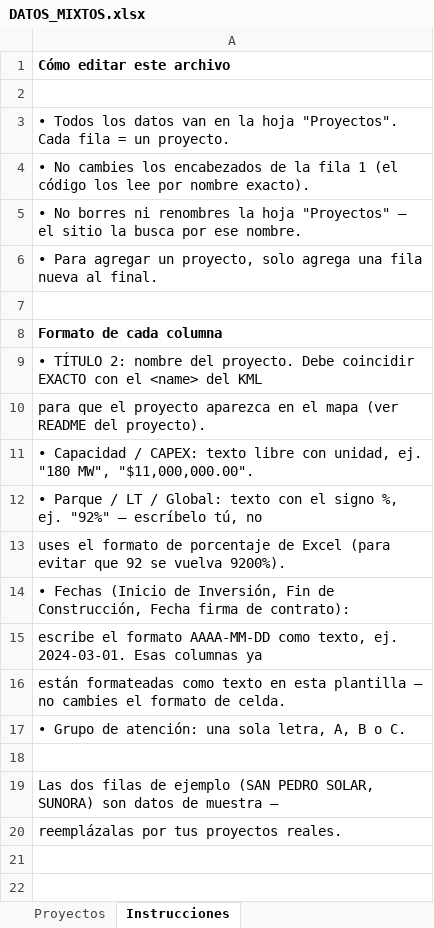
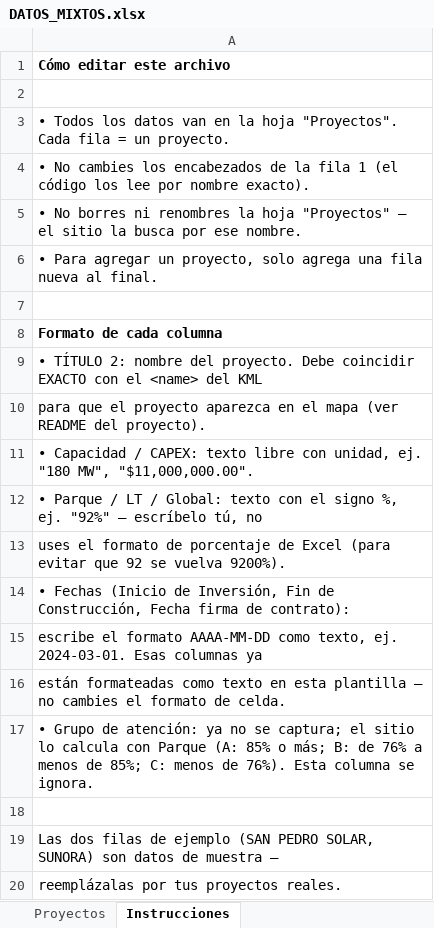
Before and after one commit to Igeophysicist/proyectos_cpel, an Excel workbook: cartera-mixtos/data/DATOS_MIXTOS.xlsx, sheet Instrucciones, drawn as a sheet; values as stored, in another font and other column widths than the file's, no borders; the diff names each change by its address in the sheet, - before the commit and + after, or states it on an @@ line.

```diff
--- a/cartera-mixtos/data/DATOS_MIXTOS.xlsx (sheet Instrucciones)
+++ b/cartera-mixtos/data/DATOS_MIXTOS.xlsx (sheet Instrucciones)
-A17: …de atención: una sola letra, A, B o C.
+A17: …de atención: ya no se captura; el sitio lo calcula con Parque (A: 85% o más; B: de 76% a menos de 85%; C: menos de 76%). Esta columna se ignora.
```
Also changed, not shown: 13 other files.
